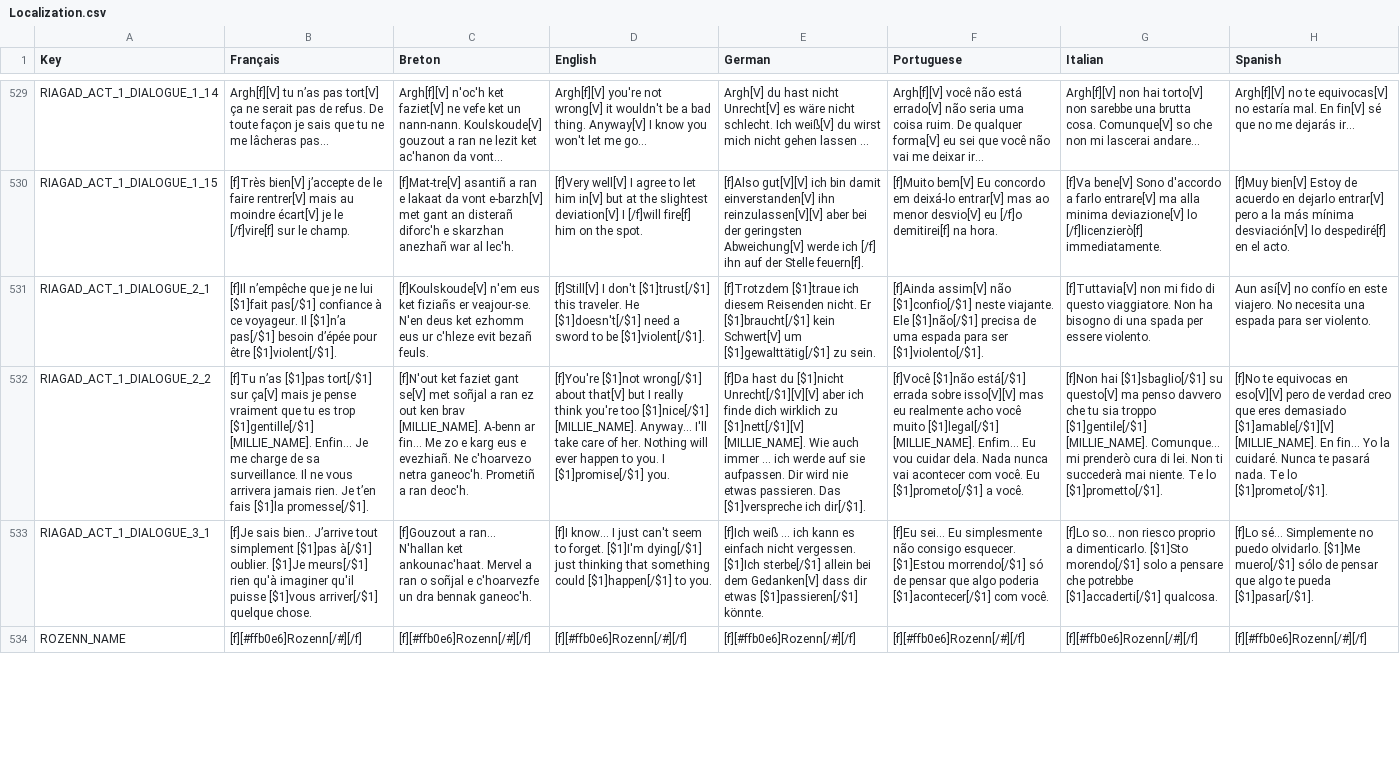
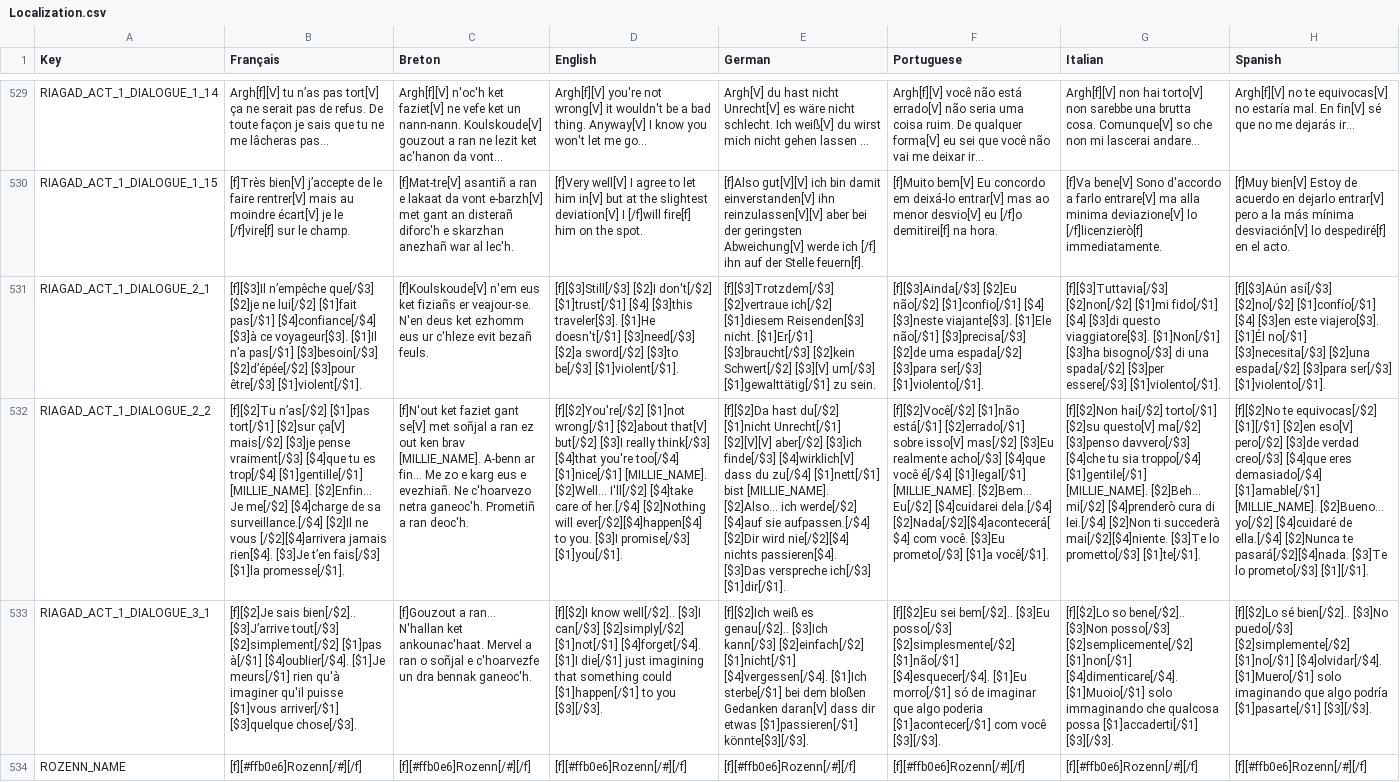
Before and after one commit to Polissages-de-Couilles/Reflets-Oublies, a CSV file: Assets/Resources/Localization.csv, drawn as a sheet; only a part is shown, gaps mark what is left out; the diff covers the shown part only; the diff names each change by its address in the sheet, - before the commit and + after, or states it on an @@ line.

```diff
--- a/Assets/Resources/Localization.csv
+++ b/Assets/Resources/Localization.csv
-B531 (Français): [f]Il n’empêche que je ne lui [$1]fait pas[/$1] confiance à ce voyageur. Il [$1]n’a pas[/$1] besoin d’épée pour être [$1]violent[/$1].
+B531 (Français): [f][$3]Il n’empêche que[/$3] [$2]je ne lui[/$2] [$1]fait pas[/$1] [$4]confiance[/$4] [$3]à ce voyageur[$3]. [$1]Il n’a pas[/$1] [$3]besoin[/$3] [$2]d’épée[/$2] [$3]pour être[/$3] [$1]violent[/$1].
-D531 (English): [f]Still[V] I don't [$1]trust[/$1] this traveler. He [$1]doesn't[/$1] need a sword to be [$1]violent[/$1].
+D531 (English): [f][$3]Still[/$3] [$2]I don't[/$2] [$1]trust[/$1] [$4] [$3]this traveler[$3]. [$1]He doesn't[/$1] [$3]need[/$3] [$2]a sword[/$2] [$3]to be[/$3] [$1]violent[/$1].
-E531 (German): [f]Trotzdem [$1]traue ich diesem Reisenden nicht. Er [$1]braucht[/$1] kein Schwert[V] um [$1]gewalttätig[/$1] zu…
+E531 (German): [f][$3]Trotzdem[/$3] [$2]vertraue ich[/$2] [$1]diesem Reisenden[$3] nicht. [$1]Er[/$1] [$3]braucht[/$3] [$2]kein Schwert[/$2] [$3][V] um[/$3] [$1]gewalttätig[/$1] zu…
-F531 (Portuguese): [f]Ainda assim[V] não [$1]confio[/$1] neste viajante. Ele [$1]não[/$1] precisa de uma espada para ser [$1]violento[/$1].
+F531 (Portuguese): [f][$3]Ainda[/$3] [$2]Eu não[/$2] [$1]confio[/$1] [$4] [$3]neste viajante[$3]. [$1]Ele não[/$1] [$3]precisa[/$3] [$2]de uma espada[/$2] [$3]para ser[/$3] [$1]violento[/$1].
-G531 (Italian): [f]Tuttavia[V] non mi fido di questo viaggiatore. Non ha bisogno di una spada per essere violento.
+G531 (Italian): [f][$3]Tuttavia[/$3] [$2]non[/$2] [$1]mi fido[/$1] [$4] [$3]di questo viaggiatore[$3]. [$1]Non[/$1] [$3]ha bisogno[/$3] di una spada[/$2] [$3]per essere[/$3] [$1]violento[/$1].
-H531 (Spanish): Aun así[V] no confío en este viajero. No necesita una espada para ser violento.
+H531 (Spanish): [f][$3]Aún así[/$3] [$2]no[/$2] [$1]confío[/$1] [$4] [$3]en este viajero[$3]. [$1]Él no[/$1] [$3]necesita[/$3] [$2]una espada[/$2] [$3]para ser[/$3] [$1]violento[/$1].
-B532 (Français): [f]Tu n’as [$1]pas tort[/$1] sur ça[V] mais je pense vraiment que tu es trop [$1]gentille[/$1] [MILLIE_NAME]. Enfin… Je me charge de sa surveillance. Il ne vous arrivera jamais rien. Je t’en fais [$1]la promesse[/$1].
+B532 (Français): [f][$2]Tu n’as[/$2] [$1]pas tort[/$1] [$2]sur ça[V] mais[/$2] [$3]je pense vraiment[/$3] [$4]que tu es trop[/$4] [$1]gentille[/$1] [MILLIE_NAME]. [$2]Enfin… Je me[/$2] [$4]charge de sa surveillance.[/$4] [$2]Il ne vous [/$2][$4]arrivera jamais rien[$4]. [$3]Je t’en fais[/$3] [$1]la promesse[/$1].
-D532 (English): [f]You're [$1]not wrong[/$1] about that[V] but I really think you're too [$1]nice[/$1] [MILLIE_NAME]. Anyway... I'll take care of her. Nothing will ever happen to you. I [$1]promise[/$1] you.
+D532 (English): [f][$2]You're[/$2] [$1]not wrong[/$1] [$2]about that[V] but[/$2] [$3]I really think[/$3] [$4]that you're too[/$4] [$1]nice[/$1] [MILLIE_NAME]. [$2]Well... I'll[/$2] [$4]take care of her.[/$4] [$2]Nothing will ever[/$2][$4]happen[$4] to you. [$3]I promise[/$3] [$1]you[/$1].
-E532 (German): [f]Da hast du [$1]nicht Unrecht[/$1][V][V] aber ich finde dich wirklich zu [$1]nett[/$1][V] [MILLIE_NAME]. Wie auch immer ... ich werde auf sie aufpassen. Dir wird nie etwas passieren. Das [$1]verspreche ich dir[/$1].
+E532 (German): [f][$2]Da hast du[/$2] [$1]nicht Unrecht[/$1] [$2][V][V] aber[/$2] [$3]ich finde[/$3] [$4]wirklich[V] dass du zu[/$4] [$1]nett[/$1] bist [MILLIE_NAME]. [$2]Also... ich werde[/$2] [$4]auf sie aufpassen.[/$4] [$2]Dir wird nie[/$2][$4] nichts passieren[$4]. [$3]Das verspreche ich[/$3] [$1]dir[/$1].
-F532 (Portuguese): [f]Você [$1]não está[/$1] errada sobre isso[V][V] mas eu realmente acho você muito [$1]legal[/$1] [MILLIE_NAME]. Enfim... Eu vou cuidar dela. Nada nunca vai acontecer com você. Eu [$1]prometo[/$1] a você.
+F532 (Portuguese): [f][$2]Você[/$2] [$1]não está[/$1] [$2]errado[/$1] sobre isso[V] mas[/$2] [$3]Eu realmente acho[/$3] [$4]que você é[/$4] [$1]legal[/$1] [MILLIE_NAME]. [$2]Bem... Eu[/$2] [$4]cuidarei dela.[/$4] [$2]Nada[/$2][$4]acontecerá[$4] com você. [$3]Eu prometo[/$3] [$1]a você[/$1].
-G532 (Italian): [f]Non hai [$1]sbaglio[/$1] su questo[V] ma penso davvero che tu sia troppo [$1]gentile[/$1] [MILLIE_NAME]. Comunque... mi prenderò cura di lei. Non ti succederà mai niente. Te lo [$1]prometto[/$1].
+G532 (Italian): [f][$2]Non hai[/$2] torto[/$1] [$2]su questo[V] ma[/$2] [$3]penso davvero[/$3] [$4]che tu sia troppo[/$4] [$1]gentile[/$1] [MILLIE_NAME]. [$2]Beh... mi[/$2] [$4]prenderò cura di lei.[/$4] [$2]Non ti succederà mai[/$2][$4]niente. [$3]Te lo prometto[/$3] [$1]te[/$1].
-H532 (Spanish): [f]No te equivocas en eso[V][V] pero de verdad creo que eres demasiado [$1]amable[/$1][V] [MILLIE_NAME]. En fin... Yo la cuidaré. Nunca te pasará nada. Te lo [$1]prometo[/$1].
+H532 (Spanish): [f][$2]No te equivocas[/$2] [$1][/$1] [$2]en eso[V] pero[/$2] [$3]de verdad creo[/$3] [$4]que eres demasiado[/$4] [$1]amable[/$1] [MILLIE_NAME]. [$2]Bueno... yo[/$2] [$4]cuidaré de ella.[/$4] [$2]Nunca te pasará[/$2][$4]nada. [$3]Te lo prometo[/$3] [$1][/$1].
-B533 (Français): [f]Je sais bien.. J’arrive tout simplement [$1]pas à[/$1] oublier. [$1]Je meurs[/$1] rien qu'à imaginer qu'il puisse [$1]vous arriver[/$1] quelque chose.
+B533 (Français): [f][$2]Je sais bien[/$2].. [$3]J’arrive tout[/$3] [$2]simplement[/$2] [$1]pas à[/$1] [$4]oublier[/$4]. [$1]Je meurs[/$1] rien qu'à imaginer qu'il puisse [$1]vous arriver[/$1] [$3]quelque chose[/$3].
-D533 (English): [f]I know... I just can't seem to forget. [$1]I'm dying[/$1] just thinking that something could [$1]happen[/$1] to you.
+D533 (English): [f][$2]I know well[/$2].. [$3]I can[/$3] [$2]simply[/$2] [$1]not[/$1] [$4]forget[/$4]. [$1]I die[/$1] just imagining that something could [$1]happen[/$1] to you [$3][/$3].
-E533 (German): [f]Ich weiß ... ich kann es einfach nicht vergessen. [$1]Ich sterbe[/$1] allein bei dem Gedanken[V] dass dir etwas [$1]passieren[/$1] könnte.
+E533 (German): [f][$2]Ich weiß es genau[/$2].. [$3]Ich kann[/$3] [$2]einfach[/$2] [$1]nicht[/$1] [$4]vergessen[/$4]. [$1]Ich sterbe[/$1] bei dem bloßen Gedanken daran[V] dass dir etwas [$1]passieren[/$1] könnte[$3][/$3].
-F533 (Portuguese): [f]Eu sei... Eu simplesmente não consigo esquecer. [$1]Estou morrendo[/$1] só de pensar que algo poderia [$1]acontecer[/$1] com você.
+F533 (Portuguese): [f][$2]Eu sei bem[/$2].. [$3]Eu posso[/$3] [$2]simplesmente[/$2] [$1]não[/$1] [$4]esquecer[/$4]. [$1]Eu morro[/$1] só de imaginar que algo poderia [$1]acontecer[/$1] com você [$3][/$3].
-G533 (Italian): [f]Lo so... non riesco proprio a dimenticarlo. [$1]Sto morendo[/$1] solo a pensare che potrebbe [$1]accaderti[/$1] qualcosa.
+G533 (Italian): [f][$2]Lo so bene[/$2].. [$3]Non posso[/$3] [$2]semplicemente[/$2] [$1]non[/$1] [$4]dimenticare[/$4]. [$1]Muoio[/$1] solo immaginando che qualcosa possa [$1]accaderti[/$1] [$3][/$3].
-H533 (Spanish): [f]Lo sé... Simplemente no puedo olvidarlo. [$1]Me muero[/$1] sólo de pensar que algo te pueda [$1]pasar[/$1].
+H533 (Spanish): [f][$2]Lo sé bien[/$2].. [$3]No puedo[/$3] [$2]simplemente[/$2] [$1]no[/$1] [$4]olvidar[/$4]. [$1]Muero[/$1] solo imaginando que algo podría [$1]pasarte[/$1] [$3][/$3].
```
Also changed, not shown: 95 edited cells elsewhere in this file, Assets/Resources/PdC DB.csv, 28 other files.
